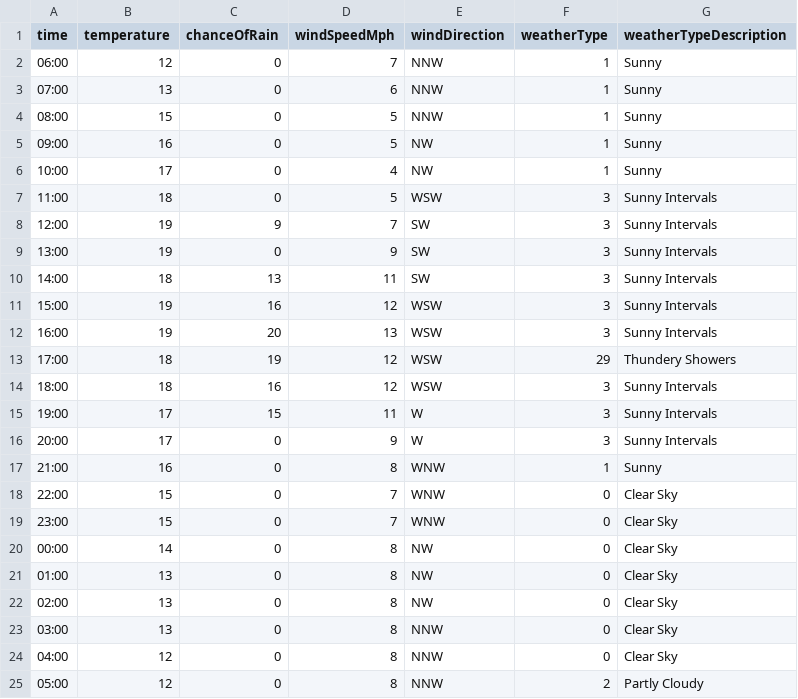
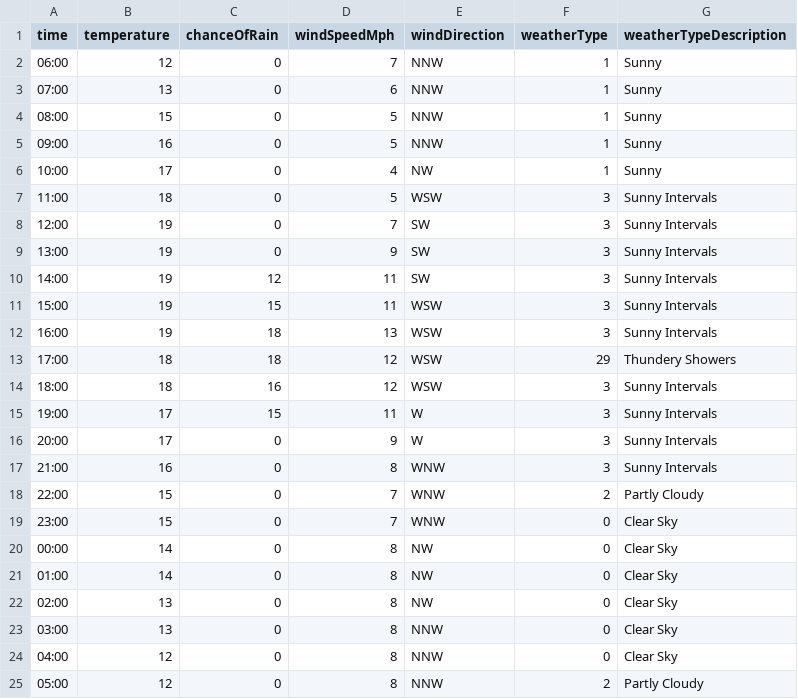
Before and after one commit to djcarter85/studland, a CSV file: _data/weather/2023-07-20.csv, drawn as a sheet.

Commit message:
fb3fc47b-ae35-4843-abb1-1daafa31032a

```diff
--- a/_data/weather/2023-07-20.csv
+++ b/_data/weather/2023-07-20.csv
@@ -4,11 +4,11 @@ time,temperature,chanceOfRain,windSpeedMph,windDirection,weatherType,weatherType
 08:00,15,0,5,NNW,1,Sunny
-09:00,16,0,5,NW,1,Sunny
+09:00,16,0,5,NNW,1,Sunny
 10:00,17,0,4,NW,1,Sunny
 11:00,18,0,5,WSW,3,Sunny Intervals
-12:00,19,9,7,SW,3,Sunny Intervals
+12:00,19,0,7,SW,3,Sunny Intervals
 13:00,19,0,9,SW,3,Sunny Intervals
-14:00,18,13,11,SW,3,Sunny Intervals
-15:00,19,16,12,WSW,3,Sunny Intervals
-16:00,19,20,13,WSW,3,Sunny Intervals
-17:00,18,19,12,WSW,29,Thundery Showers
+14:00,19,12,11,SW,3,Sunny Intervals
+15:00,19,15,11,WSW,3,Sunny Intervals
+16:00,19,18,13,WSW,3,Sunny Intervals
+17:00,18,18,12,WSW,29,Thundery Showers
 18:00,18,16,12,WSW,3,Sunny Intervals
@@ -16,7 +16,7 @@ time,temperature,chanceOfRain,windSpeedMph,windDirection,weatherType,weatherType
 20:00,17,0,9,W,3,Sunny Intervals
-21:00,16,0,8,WNW,1,Sunny
-22:00,15,0,7,WNW,0,Clear Sky
+21:00,16,0,8,WNW,3,Sunny Intervals
+22:00,15,0,7,WNW,2,Partly Cloudy
 23:00,15,0,7,WNW,0,Clear Sky
 00:00,14,0,8,NW,0,Clear Sky
-01:00,13,0,8,NW,0,Clear Sky
+01:00,14,0,8,NW,0,Clear Sky
 02:00,13,0,8,NW,0,Clear Sky
```
